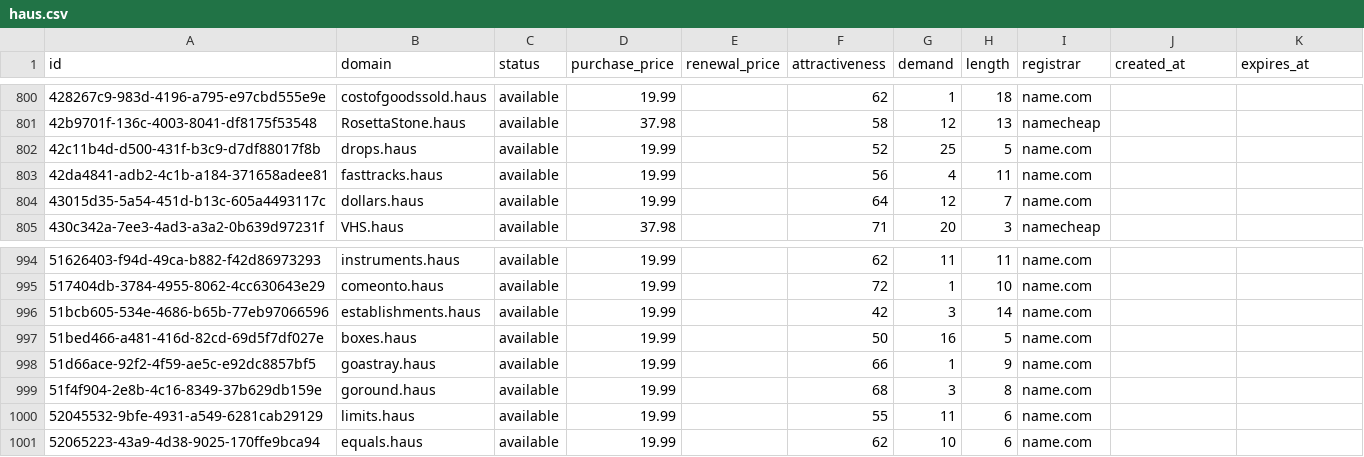
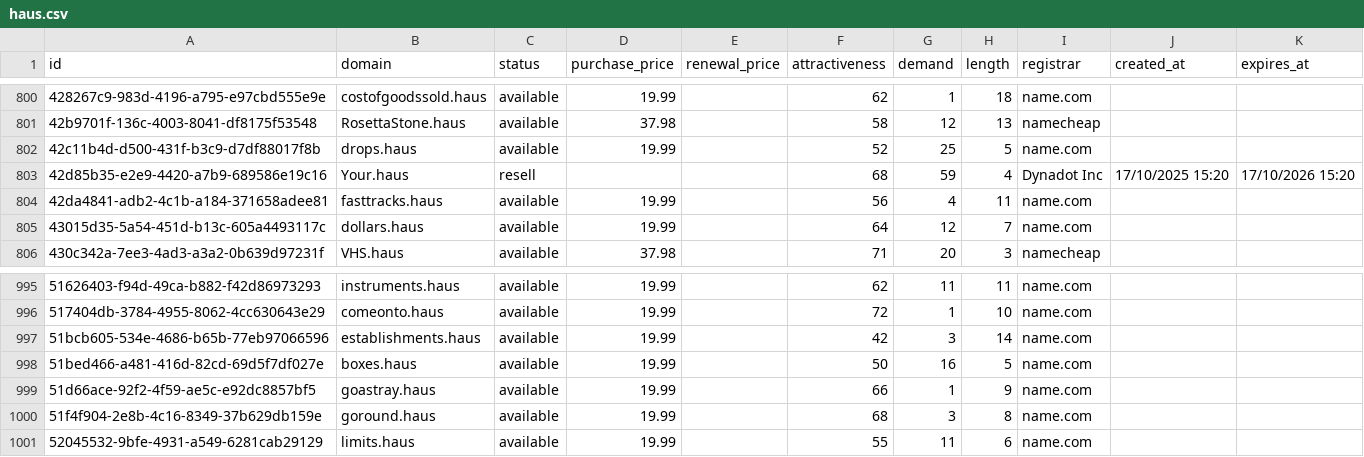
Before and after one commit to UniqueDomains/haus-oneword-domains, a CSV file: haus.csv, drawn as a sheet; only a part is shown, gaps mark what is left out.

Commit message:
Domains update

```diff
--- a/haus.csv
+++ b/haus.csv
@@ -802,2 +802,3 @@ id,domain,status,purchase_price,renewal_price,attractiveness,demand,length,regis
 42c11b4d-d500-431f-b3c9-d7df88017f8b,drops.haus,available,19.99,,52,25,5,name.com,,
+42d85b35-e2e9-4420-a7b9-689586e19c16,Your.haus,resell,,,68,59,4,Dynadot Inc,17/10/2025 15:20,17/10/2026 15:20
 42da4841-adb2-4c1b-a184-371658adee81,fasttracks.haus,available,19.99,,56,4,11,name.com,,
@@ -1000,2 +1001 @@ id,domain,status,purchase_price,renewal_price,attractiveness,demand,length,regis
 52045532-9bfe-4931-a549-6281cab29129,limits.haus,available,19.99,,55,11,6,name.com,,
-52065223-43a9-4d38-9025-170ffe9bca94,equals.haus,available,19.99,,62,10,6,name.com,,
```
Also changed, not shown: 2 other files.
